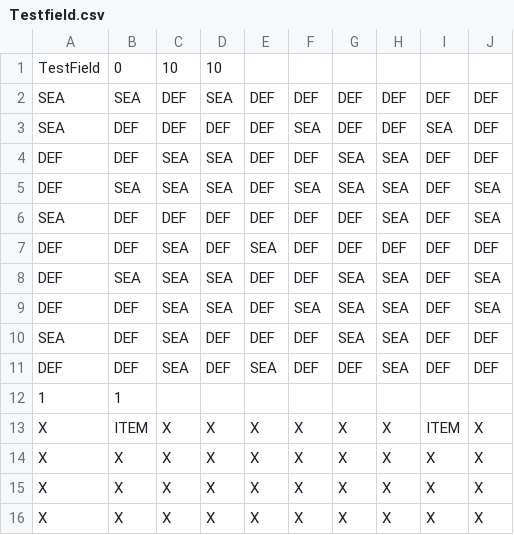
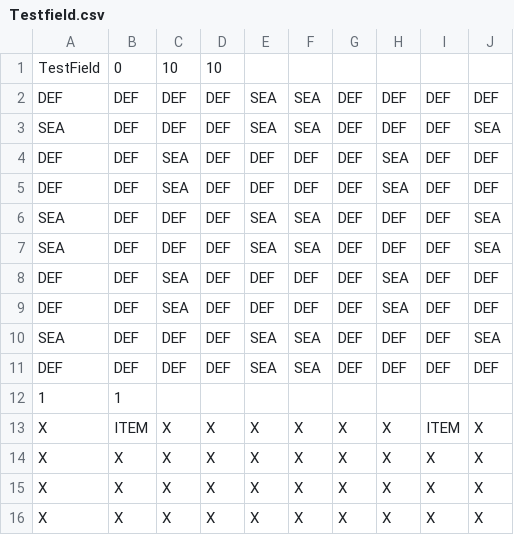
Before and after one commit to ZenShouko/JRPG-Solution, a CSV file: JRPG-Project/Levels/Testfield.csv, drawn as a sheet; only a part is shown; the diff covers the shown part only.

```diff
--- a/JRPG-Project/Levels/Testfield.csv
+++ b/JRPG-Project/Levels/Testfield.csv
@@ -1,12 +1,12 @@
 TestField;0;10;10
-SEA;SEA;DEF;SEA;DEF;DEF;DEF;DEF;DEF;DEF
-SEA;DEF;DEF;DEF;DEF;SEA;DEF;DEF;SEA;DEF
-DEF;DEF;SEA;SEA;DEF;DEF;SEA;SEA;DEF;DEF
-DEF;SEA;SEA;SEA;DEF;SEA;SEA;SEA;DEF;SEA
-SEA;DEF;DEF;DEF;DEF;DEF;DEF;SEA;DEF;SEA
-DEF;DEF;SEA;DEF;SEA;DEF;DEF;DEF;DEF;DEF
-DEF;SEA;SEA;SEA;DEF;DEF;SEA;SEA;DEF;SEA
-DEF;DEF;SEA;SEA;DEF;SEA;SEA;SEA;DEF;SEA
-SEA;DEF;SEA;DEF;DEF;DEF;SEA;SEA;DEF;DEF
-DEF;DEF;SEA;DEF;SEA;DEF;DEF;SEA;DEF;DEF
+DEF;DEF;DEF;DEF;SEA;SEA;DEF;DEF;DEF;DEF
+SEA;DEF;DEF;DEF;SEA;SEA;DEF;DEF;DEF;SEA
+DEF;DEF;SEA;DEF;DEF;DEF;DEF;SEA;DEF;DEF
+DEF;DEF;SEA;DEF;DEF;DEF;DEF;SEA;DEF;DEF
+SEA;DEF;DEF;DEF;SEA;SEA;DEF;DEF;DEF;SEA
+SEA;DEF;DEF;DEF;SEA;SEA;DEF;DEF;DEF;SEA
+DEF;DEF;SEA;DEF;DEF;DEF;DEF;SEA;DEF;DEF
+DEF;DEF;SEA;DEF;DEF;DEF;DEF;SEA;DEF;DEF
+SEA;DEF;DEF;DEF;SEA;SEA;DEF;DEF;DEF;SEA
+DEF;DEF;DEF;DEF;SEA;SEA;DEF;DEF;DEF;DEF
 1;1
```
Also changed, not shown: 2 added rows, 2 removed rows, 1 moved row and 3 edited cells elsewhere in this file, JRPG-Project/bin/Debug/Levels/Testfield.csv, 6 other files.
